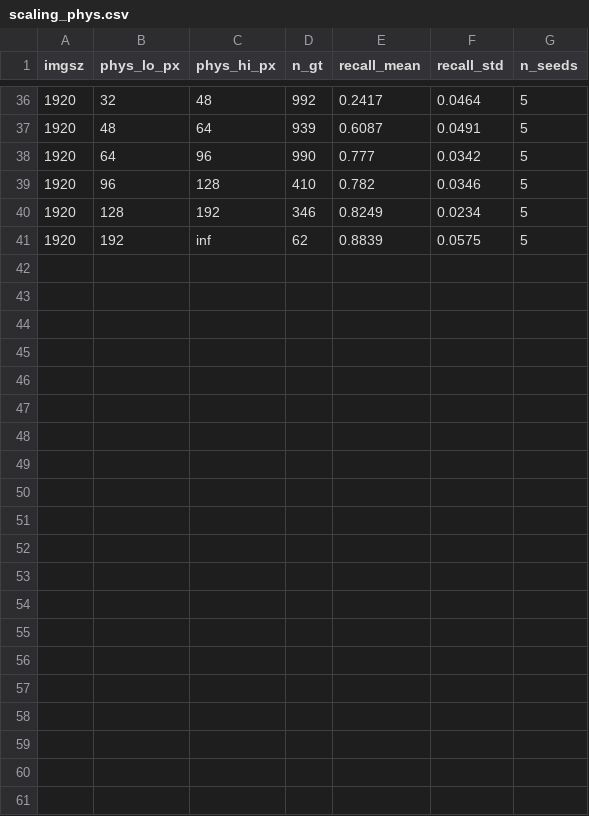
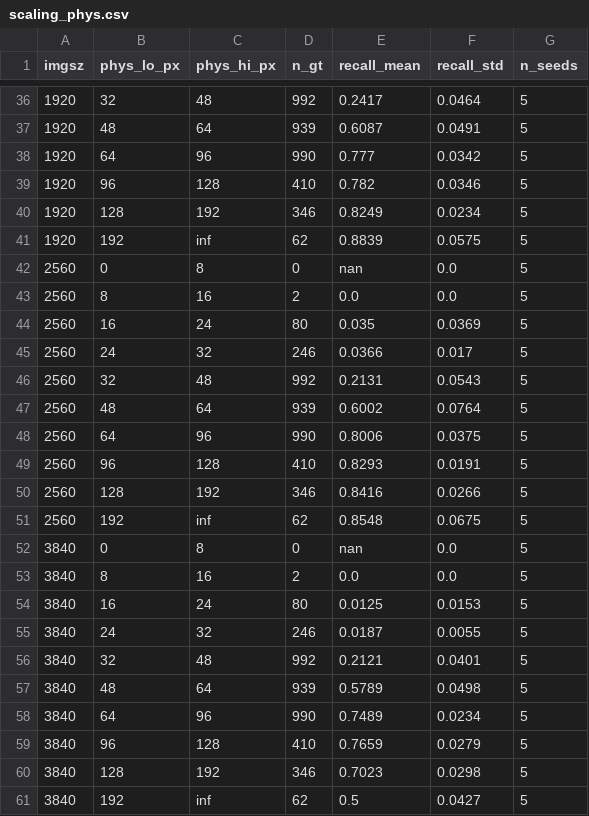
Before and after one commit to manhhv87/MaizeHorizon, a CSV file: results/scaling/scaling_phys.csv, drawn as a sheet; only a part is shown, gaps mark what is left out; the diff names each change by its address in the sheet, - before the commit and + after, or states it on an @@ line.

```diff
--- a/results/scaling/scaling_phys.csv
+++ b/results/scaling/scaling_phys.csv
+row 42: 2560 | 0 | 8 | 0 | nan | 0.0 | 5
+row 43: 2560 | 8 | 16 | 2 | 0.0 | 0.0 | 5
+row 44: 2560 | 16 | 24 | 80 | 0.035 | 0.0369 | 5
+row 45: 2560 | 24 | 32 | 246 | 0.0366 | 0.017 | 5
+row 46: 2560 | 32 | 48 | 992 | 0.2131 | 0.0543 | 5
+row 47: 2560 | 48 | 64 | 939 | 0.6002 | 0.0764 | 5
+row 48: 2560 | 64 | 96 | 990 | 0.8006 | 0.0375 | 5
+row 49: 2560 | 96 | 128 | 410 | 0.8293 | 0.0191 | 5
+row 50: 2560 | 128 | 192 | 346 | 0.8416 | 0.0266 | 5
+row 51: 2560 | 192 | inf | 62 | 0.8548 | 0.0675 | 5
+row 52: 3840 | 0 | 8 | 0 | nan | 0.0 | 5
+row 53: 3840 | 8 | 16 | 2 | 0.0 | 0.0 | 5
+row 54: 3840 | 16 | 24 | 80 | 0.0125 | 0.0153 | 5
+row 55: 3840 | 24 | 32 | 246 | 0.0187 | 0.0055 | 5
+row 56: 3840 | 32 | 48 | 992 | 0.2121 | 0.0401 | 5
+row 57: 3840 | 48 | 64 | 939 | 0.5789 | 0.0498 | 5
+row 58: 3840 | 64 | 96 | 990 | 0.7489 | 0.0234 | 5
+row 59: 3840 | 96 | 128 | 410 | 0.7659 | 0.0279 | 5
+row 60: 3840 | 128 | 192 | 346 | 0.7023 | 0.0298 | 5
+row 61: 3840 | 192 | inf | 62 | 0.5 | 0.0427 | 5
```
Also changed, not shown: results/scaling/h50_minn_sensitivity.csv, results/scaling/scaling_physprec.csv, 11 other files.
